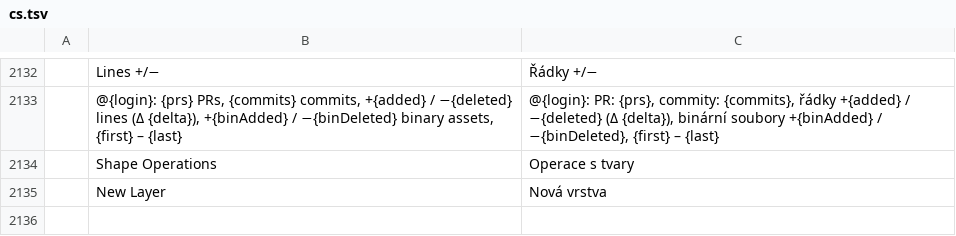
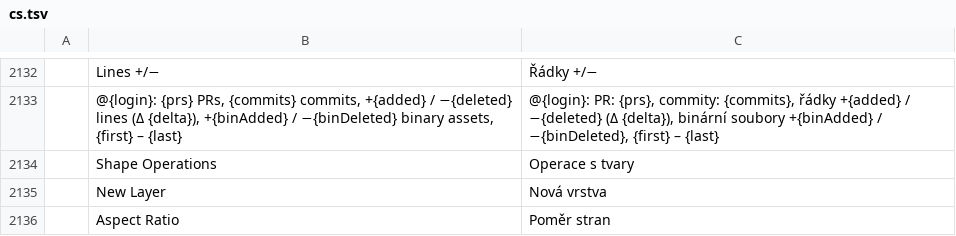
Before and after one commit to TheSeanLavery/photocraft, a TSV file: crates/ui-egui/src/i18n/cs.tsv, drawn as a sheet; only a part is shown, gaps mark what is left out; the diff names each change by its address in the sheet, - before the commit and + after, or states it on an @@ line.

```diff
--- a/crates/ui-egui/src/i18n/cs.tsv
+++ b/crates/ui-egui/src/i18n/cs.tsv
+row 2136:  | Aspect Ratio | Poměr stran
```
Also changed, not shown: crates/ui-egui/src/i18n/es.tsv, crates/ui-egui/src/i18n/ja.tsv, 3 other files.
